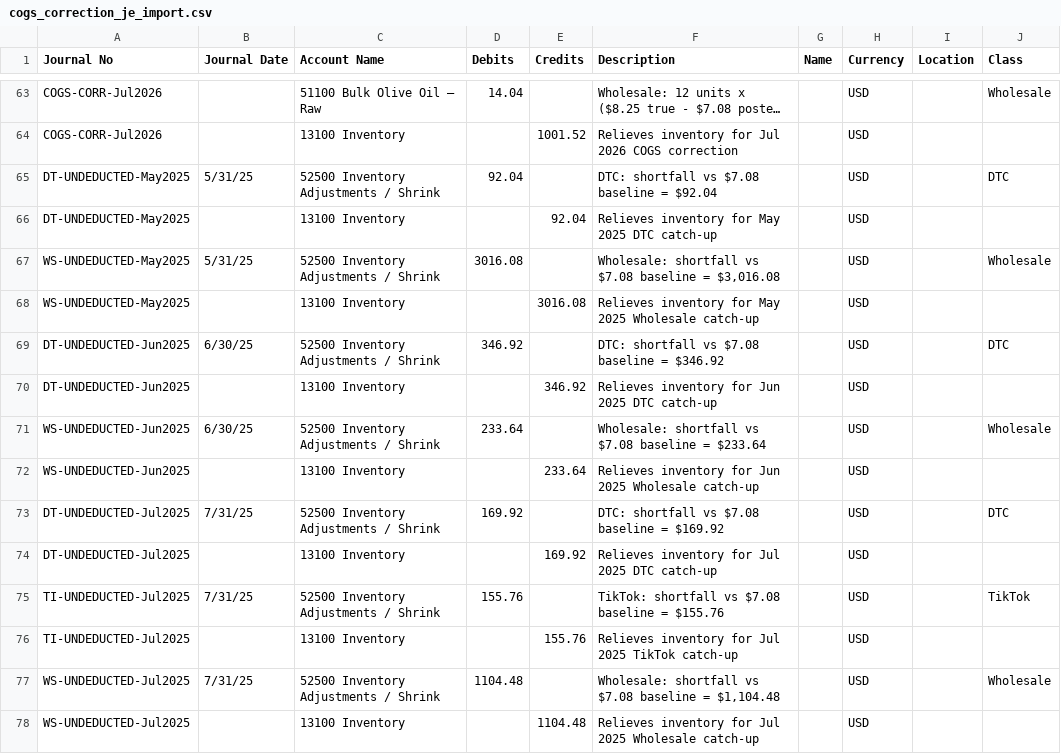
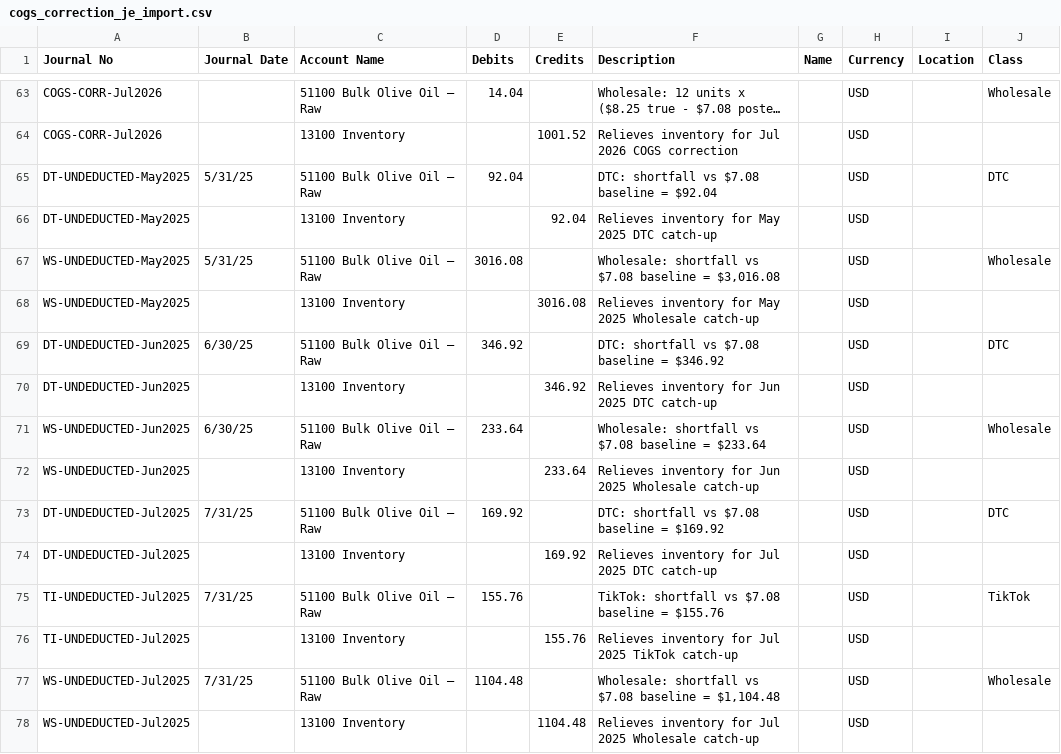
Before and after one commit to jbarbalaco22-boop/nonnas-shared, a CSV file: cogs_correction_je_import.csv, drawn as a sheet; only a part is shown, gaps mark what is left out; long unchanged cells end in …; the diff covers the shown part only; the diff names each change by its address in the sheet, - before the commit and + after, or states it on an @@ line.

Commit message:
Collapse the 21 catch-up entries into Bulk Olive Oil - Raw instead of a separate adjustments account, per owner-communication preference - detail preserved in memos

```diff
--- a/cogs_correction_je_import.csv
+++ b/cogs_correction_je_import.csv
-C65 (Account Name): 52500 Inventory Adjustments / Shrink
+C65 (Account Name): 51100 Bulk Olive Oil – Raw
-C67 (Account Name): 52500 Inventory Adjustments / Shrink
+C67 (Account Name): 51100 Bulk Olive Oil – Raw
-C69 (Account Name): 52500 Inventory Adjustments / Shrink
+C69 (Account Name): 51100 Bulk Olive Oil – Raw
-C71 (Account Name): 52500 Inventory Adjustments / Shrink
+C71 (Account Name): 51100 Bulk Olive Oil – Raw
-C73 (Account Name): 52500 Inventory Adjustments / Shrink
+C73 (Account Name): 51100 Bulk Olive Oil – Raw
-C75 (Account Name): 52500 Inventory Adjustments / Shrink
+C75 (Account Name): 51100 Bulk Olive Oil – Raw
-C77 (Account Name): 52500 Inventory Adjustments / Shrink
+C77 (Account Name): 51100 Bulk Olive Oil – Raw
```
Also changed, not shown: 14 edited cells elsewhere in this file, cogs_correction_monthly_entries.csv.
